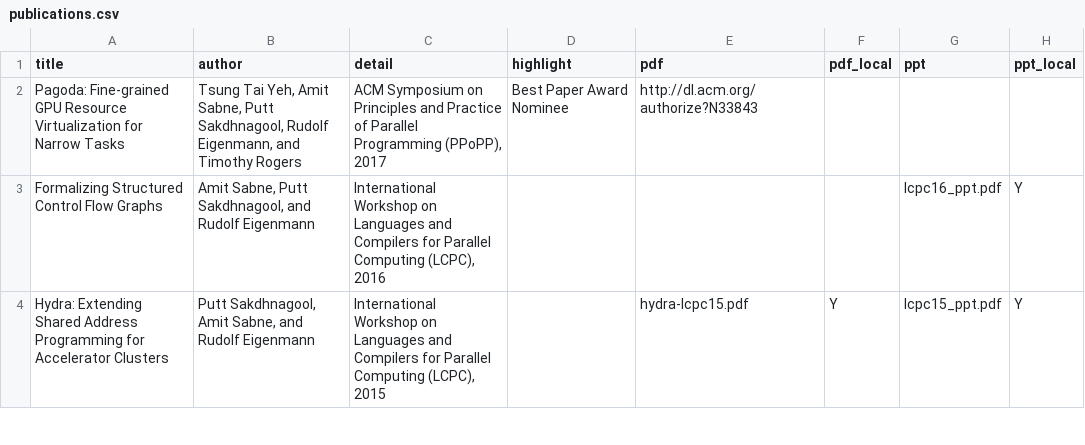
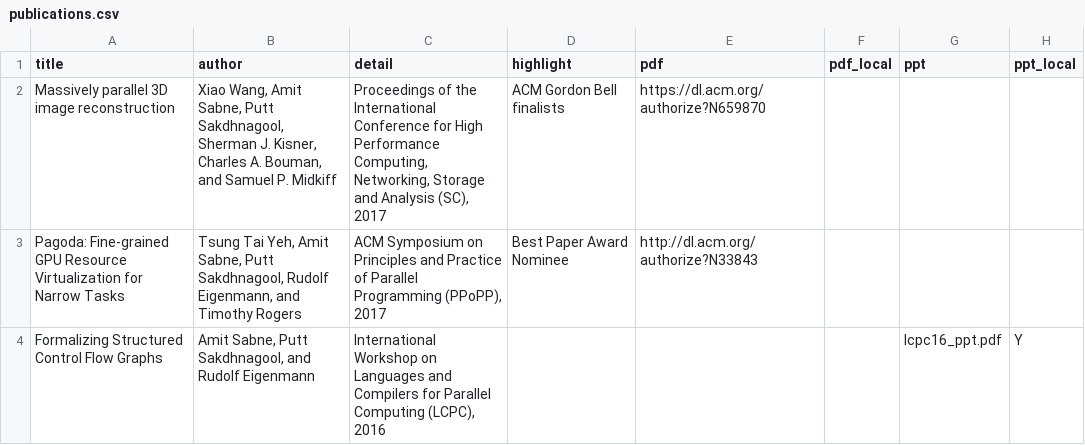
Before and after one commit to puttsk/puttsk.github.io, a CSV file: _data/publications.csv, drawn as a sheet; only a part is shown; the shorter side is filled out with more unchanged rows.

Commit message:
Update publications.csv

```diff
--- a/_data/publications.csv
+++ b/_data/publications.csv
@@ -1,2 +1,3 @@
 title,author,detail,highlight,pdf,pdf_local,ppt,ppt_local
+Massively parallel 3D image reconstruction, "Xiao Wang, Amit Sabne, Putt Sakdhnagool, Sherman J. Kisner, Charles A. Bouman, and Samuel P. Midkiff", "Proceedings of the International Conference for High Performance Computing, Networking, Storage and Analysis (SC), 2017", ACM Gordon Bell finalists,https://dl.acm.org/authorize?N659870,,,
 Pagoda: Fine-grained GPU Resource Virtualization for Narrow Tasks,"Tsung Tai Yeh, Amit Sabne, Putt Sakdhnagool, Rudolf Eigenmann, and Timothy Rogers","ACM Symposium on Principles and Practice of Parallel Programming (PPoPP), 2017",Best Paper Award Nominee,http://dl.acm.org/authorize?N33843,,,
```
